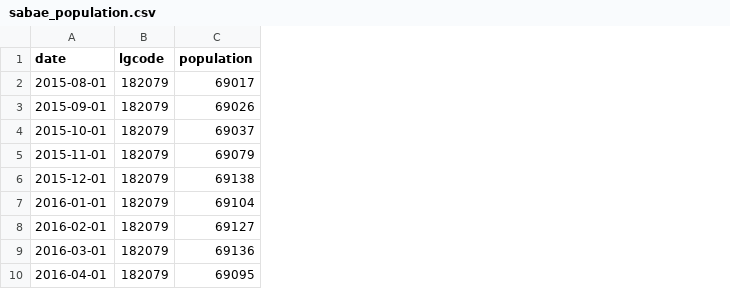
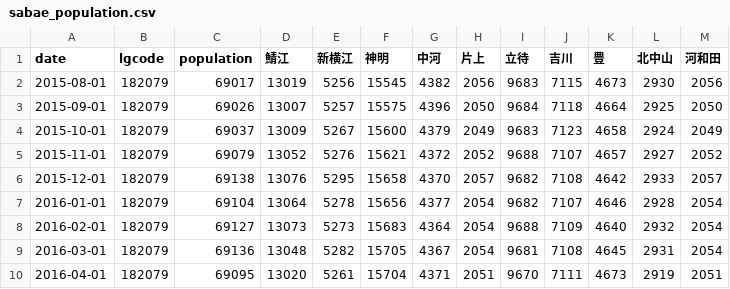
Before and after one commit to code4fukui/opendata_fukui, a CSV file: sabae_population.csv, drawn as a sheet; only a part is shown; the diff names each change by its address in the sheet, - before the commit and + after, or states it on an @@ line.

Commit message:
add population by areas

```diff
--- a/sabae_population.csv
+++ b/sabae_population.csv
+column D (鯖江), rows 2-10: 13019 | 13007 | 13009 | 13052 | 13076 | 13064 | 13073 | 13048 | 13020
+column E (新横江), rows 2-10: 5256 | 5257 | 5267 | 5276 | 5295 | 5278 | 5273 | 5282 | 5261
+column F (神明), rows 2-10: 15545 | 15575 | 15600 | 15621 | 15658 | 15656 | 15683 | 15705 | 15704
+column G (中河), rows 2-10: 4382 | 4396 | 4379 | 4372 | 4370 | 4377 | 4364 | 4367 | 4371
+column H (片上), rows 2-10: 2056 | 2050 | 2049 | 2052 | 2057 | 2054 | 2054 | 2054 | 2051
+column I (立待), rows 2-10: 9683 | 9684 | 9683 | 9688 | 9682 | 9682 | 9688 | 9681 | 9670
+column J (吉川), rows 2-10: 7115 | 7118 | 7123 | 7107 | 7108 | 7107 | 7109 | 7108 | 7111
+column K (豊), rows 2-10: 4673 | 4664 | 4658 | 4657 | 4642 | 4646 | 4640 | 4645 | 4673
+column L (北中山), rows 2-10: 2930 | 2925 | 2924 | 2927 | 2933 | 2928 | 2932 | 2931 | 2919
+column M (河和田), rows 2-10: 2056 | 2050 | 2049 | 2052 | 2057 | 2054 | 2054 | 2054 | 2051
```
Also changed, not shown: 2 other files.
